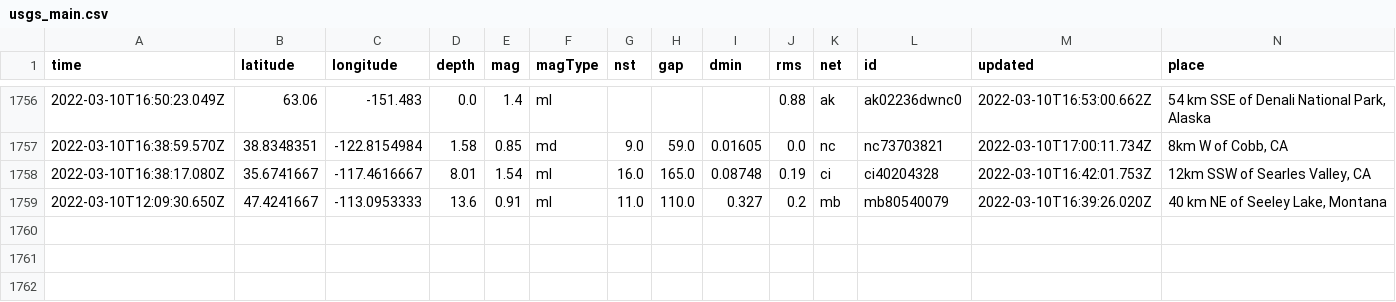
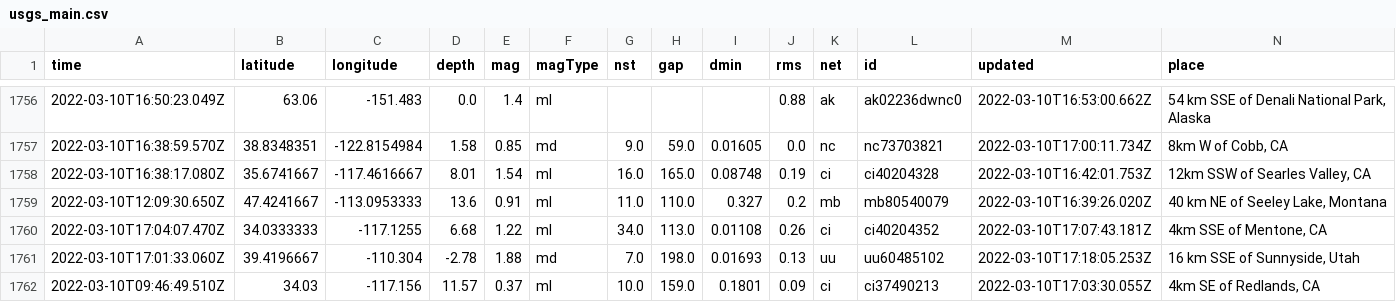
Before and after one commit to Nmargolis/github-action-workshop, a CSV file: usgs_main.csv, drawn as a sheet; only a part is shown, gaps mark what is left out; rows hold the shown columns only; the diff names each change by its address in the sheet, - before the commit and + after, or states it on an @@ line.

```diff
--- a/usgs_main.csv
+++ b/usgs_main.csv
+row 1760: 2022-03-10T17:04:07.470Z | 34.0333333 | -117.1255 | 6.68 | 1.22 | ml | 34.0 | 113.0 | 0.01108 | 0.26 | ci | ci40204352 | 2022-03-10T17:07:43.181Z | 4km SSE of Mentone, CA
+row 1761: 2022-03-10T17:01:33.060Z | 39.4196667 | -110.304 | -2.78 | 1.88 | md | 7.0 | 198.0 | 0.01693 | 0.13 | uu | uu60485102 | 2022-03-10T17:18:05.253Z | 16 km SSE of Sunnyside, Utah
+row 1762: 2022-03-10T09:46:49.510Z | 34.03 | -117.156 | 11.57 | 0.37 | ml | 10.0 | 159.0 | 0.1801 | 0.09 | ci | ci37490213 | 2022-03-10T17:03:30.055Z | 4km SE of Redlands, CA
```
